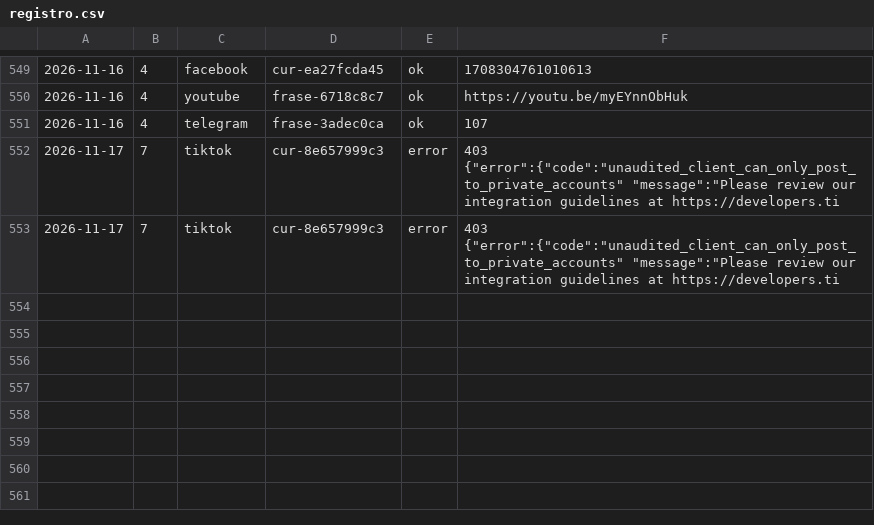
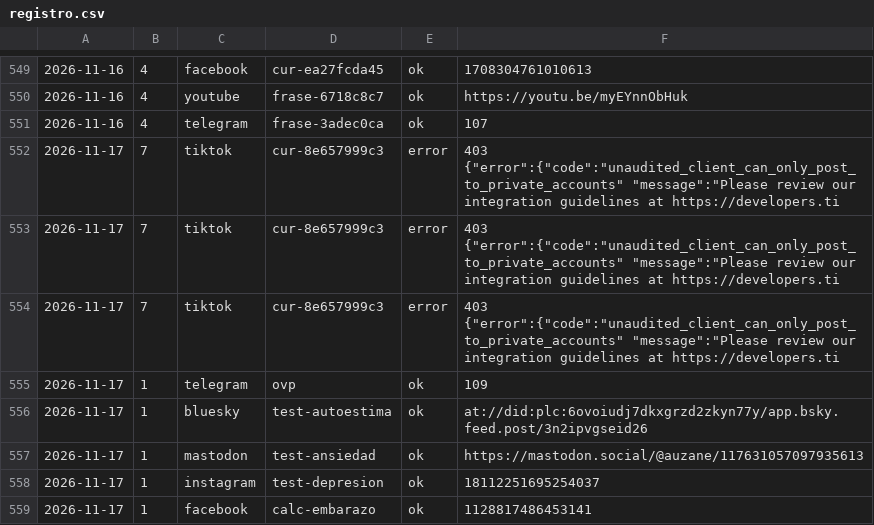
Before and after one commit to aurzane08-coder/aurzane-biblioteca-tareas, a CSV file: marketing/registro.csv, drawn as a sheet; only a part is shown, gaps mark what is left out.

Commit message:
marketing: pendientes 2026-11-17

```diff
--- a/marketing/registro.csv
+++ b/marketing/registro.csv
@@ -553 +553,7 @@
 2026-11-17,7,tiktok,cur-8e657999c3,error,403 {"error":{"code":"unaudited_client_can_only_post_to_private_accounts" "message":"Please review our integration guidelines at https://developers.ti
+2026-11-17,7,tiktok,cur-8e657999c3,error,403 {"error":{"code":"unaudited_client_can_only_post_to_private_accounts" "message":"Please review our integration guidelines at https://developers.ti
+2026-11-17,1,telegram,ovp,ok,109
+2026-11-17,1,bluesky,test-autoestima,ok,at://did:plc:6ovoiudj7dkxgrzd2zkyn77y/app.bsky.feed.post/3n2ipvgseid26
+2026-11-17,1,mastodon,test-ansiedad,ok,https://mastodon.social/@auzane/117631057097935613
+2026-11-17,1,instagram,test-depresion,ok,18112251695254037
+2026-11-17,1,facebook,calc-embarazo,ok,1128817486453141
```
Also changed, not shown: 1 other file.
